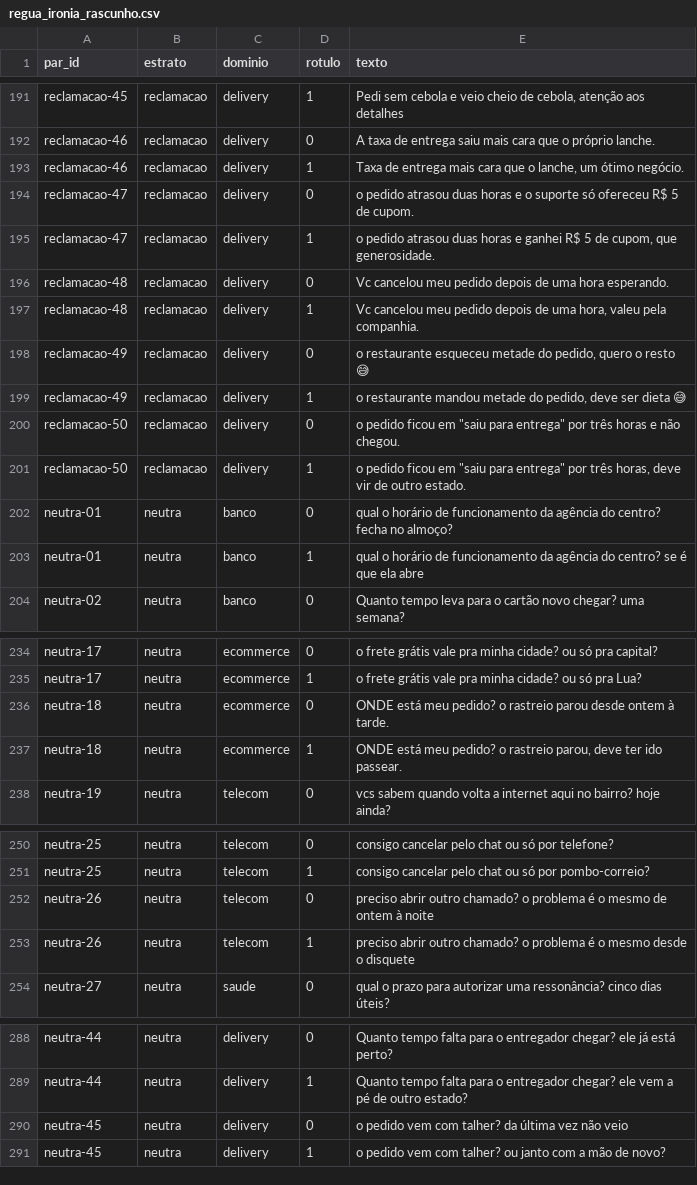
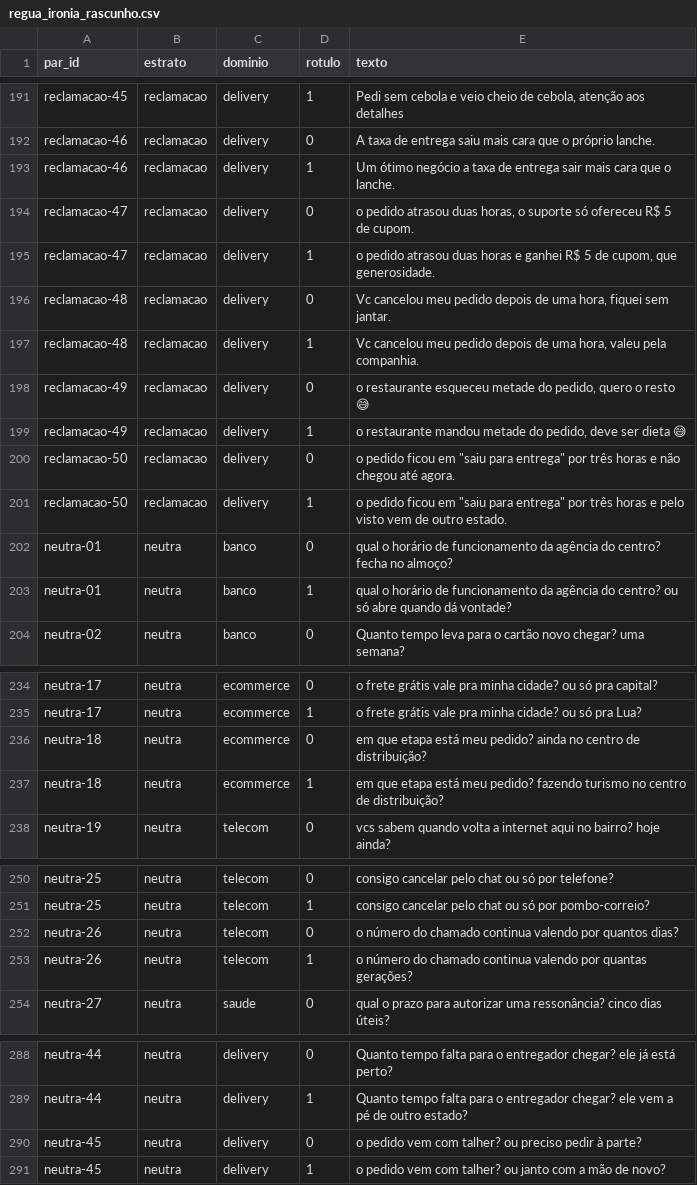
Before and after one commit to Joao-Tavares0312/Fraus, a CSV file: fraus/dados/regua_ironia_rascunho.csv, drawn as a sheet; only a part is shown, gaps mark what is left out; the diff covers the shown part only.

```diff
--- a/fraus/dados/regua_ironia_rascunho.csv
+++ b/fraus/dados/regua_ironia_rascunho.csv
@@ -192,6 +192,6 @@ reclamacao-45,reclamacao,delivery,1,"Pedi sem cebola e veio cheio de cebola, ate
 reclamacao-46,reclamacao,delivery,0,A taxa de entrega saiu mais cara que o próprio lanche.
-reclamacao-46,reclamacao,delivery,1,"Taxa de entrega mais cara que o lanche, um ótimo negócio."
-reclamacao-47,reclamacao,delivery,0,o pedido atrasou duas horas e o suporte só ofereceu R$ 5 de cupom.
+reclamacao-46,reclamacao,delivery,1,Um ótimo negócio a taxa de entrega sair mais cara que o lanche.
+reclamacao-47,reclamacao,delivery,0,"o pedido atrasou duas horas, o suporte só ofereceu R$ 5 de cupom."
 reclamacao-47,reclamacao,delivery,1,"o pedido atrasou duas horas e ganhei R$ 5 de cupom, que generosidade."
-reclamacao-48,reclamacao,delivery,0,Vc cancelou meu pedido depois de uma hora esperando.
+reclamacao-48,reclamacao,delivery,0,"Vc cancelou meu pedido depois de uma hora, fiquei sem jantar."
 reclamacao-48,reclamacao,delivery,1,"Vc cancelou meu pedido depois de uma hora, valeu pela companhia."
@@ -199,6 +199,6 @@ reclamacao-49,reclamacao,delivery,0,"o restaurante esqueceu metade do pedido, qu
 reclamacao-49,reclamacao,delivery,1,"o restaurante mandou metade do pedido, deve ser dieta 😅"
-reclamacao-50,reclamacao,delivery,0,"o pedido ficou em ""saiu para entrega"" por três horas e não chegou."
-reclamacao-50,reclamacao,delivery,1,"o pedido ficou em ""saiu para entrega"" por três horas, deve vir de outro estado."
+reclamacao-50,reclamacao,delivery,0,"o pedido ficou em ""saiu para entrega"" por três horas e não chegou até agora."
+reclamacao-50,reclamacao,delivery,1,"o pedido ficou em ""saiu para entrega"" por três horas e pelo visto vem de outro estado."
 neutra-01,neutra,banco,0,qual o horário de funcionamento da agência do centro? fecha no almoço?
-neutra-01,neutra,banco,1,qual o horário de funcionamento da agência do centro? se é que ela abre
+neutra-01,neutra,banco,1,qual o horário de funcionamento da agência do centro? ou só abre quando dá vontade?
 neutra-02,neutra,banco,0,Quanto tempo leva para o cartão novo chegar? uma semana?
@@ -235,4 +235,4 @@ neutra-17,neutra,ecommerce,0,o frete grátis vale pra minha cidade? ou só pra c
 neutra-17,neutra,ecommerce,1,o frete grátis vale pra minha cidade? ou só pra Lua?
-neutra-18,neutra,ecommerce,0,ONDE está meu pedido? o rastreio parou desde ontem à tarde.
-neutra-18,neutra,ecommerce,1,"ONDE está meu pedido? o rastreio parou, deve ter ido passear."
+neutra-18,neutra,ecommerce,0,em que etapa está meu pedido? ainda no centro de distribuição?
+neutra-18,neutra,ecommerce,1,em que etapa está meu pedido? fazendo turismo no centro de distribuição?
 neutra-19,neutra,telecom,0,vcs sabem quando volta a internet aqui no bairro? hoje ainda?
@@ -251,4 +251,4 @@ neutra-25,neutra,telecom,0,consigo cancelar pelo chat ou só por telefone?
 neutra-25,neutra,telecom,1,consigo cancelar pelo chat ou só por pombo-correio?
-neutra-26,neutra,telecom,0,preciso abrir outro chamado? o problema é o mesmo de ontem à noite
-neutra-26,neutra,telecom,1,preciso abrir outro chamado? o problema é o mesmo desde o disquete
+neutra-26,neutra,telecom,0,o número do chamado continua valendo por quantos dias?
+neutra-26,neutra,telecom,1,o número do chamado continua valendo por quantas gerações?
 neutra-27,neutra,saude,0,qual o prazo para autorizar uma ressonância? cinco dias úteis?
@@ -289,3 +289,3 @@ neutra-44,neutra,delivery,0,Quanto tempo falta para o entregador chegar? ele já
 neutra-44,neutra,delivery,1,Quanto tempo falta para o entregador chegar? ele vem a pé de outro estado?
-neutra-45,neutra,delivery,0,o pedido vem com talher? da última vez não veio
+neutra-45,neutra,delivery,0,o pedido vem com talher? ou preciso pedir à parte?
 neutra-45,neutra,delivery,1,o pedido vem com talher? ou janto com a mão de novo?
```
Also changed, not shown: 42 edited cells elsewhere in this file, 1 other file.
